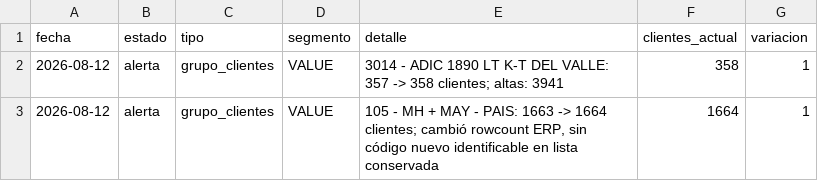
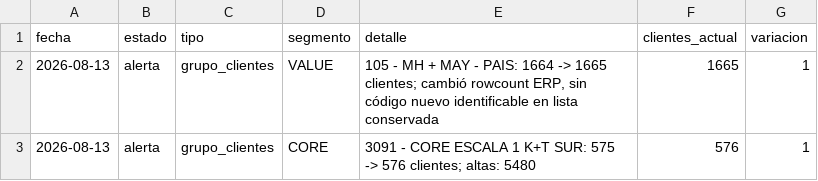
Before and after one commit to tomasddv/grupo-de-clientes-, a CSV file: trade_spend_dashboard/data/processed/alerts.csv, drawn as a sheet.

```diff
--- a/trade_spend_dashboard/data/processed/alerts.csv
+++ b/trade_spend_dashboard/data/processed/alerts.csv
@@ -1,3 +1,3 @@
 fecha,estado,tipo,segmento,detalle,clientes_actual,variacion
-2026-08-12,alerta,grupo_clientes,VALUE,3014 - ADIC 1890 LT K-T DEL VALLE: 357 -> 358 clientes; altas: 3941,358,1
-2026-08-12,alerta,grupo_clientes,VALUE,"105 - MH + MAY - PAIS: 1663 -> 1664 clientes; cambió rowcount ERP, sin código nuevo identificable en lista conservada",1664,1
+2026-08-13,alerta,grupo_clientes,VALUE,"105 - MH + MAY - PAIS: 1664 -> 1665 clientes; cambió rowcount ERP, sin código nuevo identificable en lista conservada",1665,1
+2026-08-13,alerta,grupo_clientes,CORE,3091 - CORE ESCALA 1 K+T SUR: 575 -> 576 clientes; altas: 5480,576,1
```
Also changed, not shown: trade_spend_dashboard/data/processed/client_percentages.csv, trade_spend_dashboard/data/processed/group_summary.csv.
